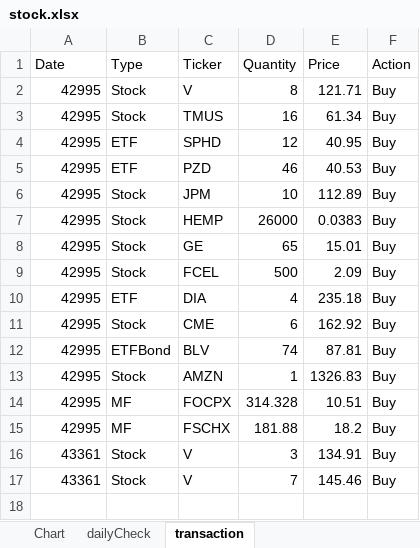
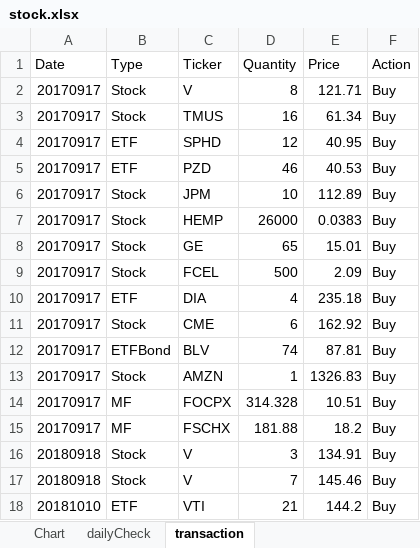
Before and after one commit to DanDaManTran/stockTrack, an Excel workbook: stock.xlsx, sheet transaction, drawn as a sheet; values as stored, in another font and other column widths than the file's, no borders; the diff names each change by its address in the sheet, - before the commit and + after, or states it on an @@ line.

Commit message:
pulling

```diff
--- a/stock.xlsx (sheet transaction)
+++ b/stock.xlsx (sheet transaction)
-A2:A15 (Date): 42995
+A2:A15 (Date): 20170917
-A16:A17 (Date): 43361
+A16:A17 (Date): 20180918
+row 18: 20181010 | ETF | VTI | 21 | 144.2 | Buy
```
Also changed, not shown: sheet dailyCheck.
